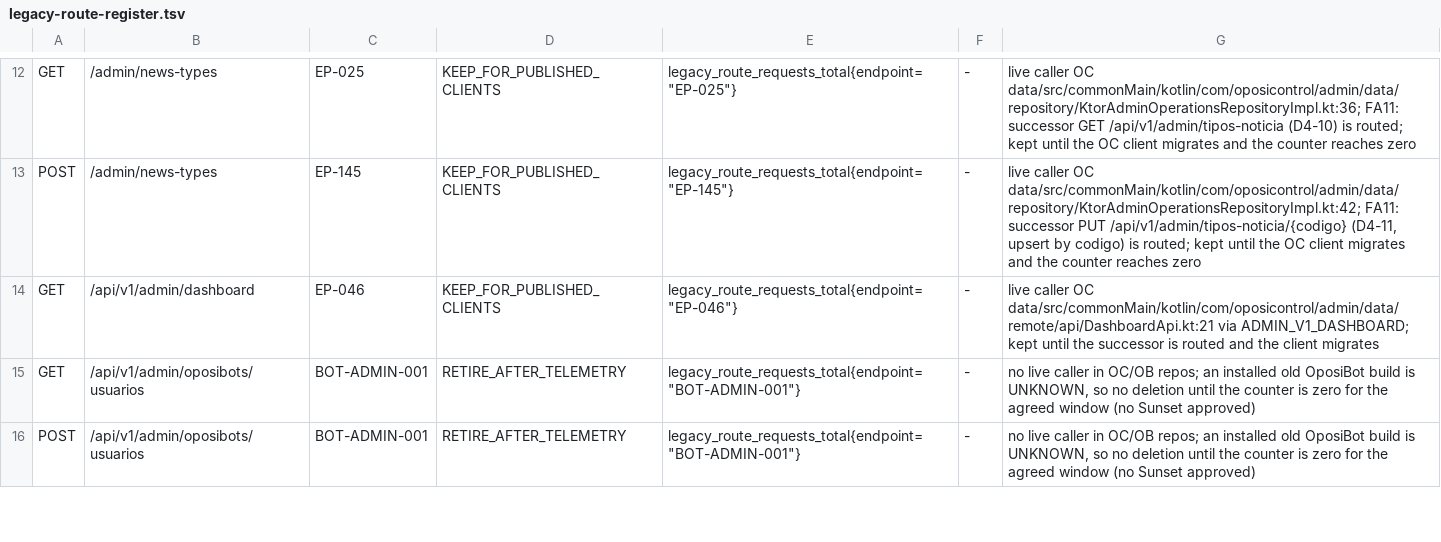
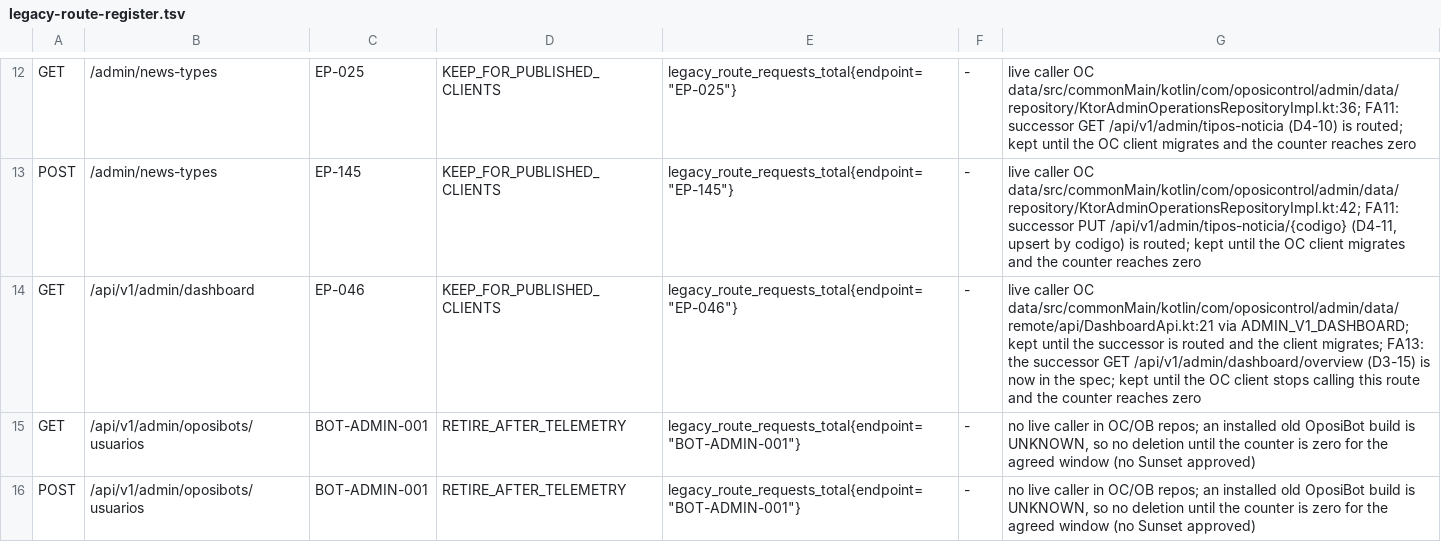
Before and after one commit to franreke05/OposiControl, a TSV file: docs/integration/api-redesign/legacy-route-register.tsv, drawn as a sheet; only a part is shown, gaps mark what is left out.

```diff
--- a/docs/integration/api-redesign/legacy-route-register.tsv
+++ b/docs/integration/api-redesign/legacy-route-register.tsv
@@ -13,3 +13,3 @@ GET	/admin/news-types	EP-025	KEEP_FOR_PUBLISHED_CLIENTS	legacy_route_requests_to
 POST	/admin/news-types	EP-145	KEEP_FOR_PUBLISHED_CLIENTS	legacy_route_requests_total{endpoint="EP-145"}	-	live caller OC data/src/commonMain/kotlin/com/oposicontrol/admin/data/repository/KtorAdminOperationsRepositoryImpl.kt:42; FA11: successor PUT /api/v1/admin/tipos-noticia/{codigo} (D4-11, upsert by codigo) is routed; kept until the OC client migrates and the counter reaches zero
-GET	/api/v1/admin/dashboard	EP-046	KEEP_FOR_PUBLISHED_CLIENTS	legacy_route_requests_total{endpoint="EP-046"}	-	live caller OC data/src/commonMain/kotlin/com/oposicontrol/admin/data/remote/api/DashboardApi.kt:21 via ADMIN_V1_DASHBOARD; kept until the successor is routed and the client migrates
+GET	/api/v1/admin/dashboard	EP-046	KEEP_FOR_PUBLISHED_CLIENTS	legacy_route_requests_total{endpoint="EP-046"}	-	live caller OC data/src/commonMain/kotlin/com/oposicontrol/admin/data/remote/api/DashboardApi.kt:21 via ADMIN_V1_DASHBOARD; kept until the successor is routed and the client migrates; FA13: the successor GET /api/v1/admin/dashboard/overview (D3-15) is now in the spec; kept until the OC client stops calling this route and the counter reaches zero
 GET	/api/v1/admin/oposibots/usuarios	BOT-ADMIN-001	RETIRE_AFTER_TELEMETRY	legacy_route_requests_total{endpoint="BOT-ADMIN-001"}	-	no live caller in OC/OB repos; an installed old OposiBot build is UNKNOWN, so no deletion until the counter is zero for the agreed window (no Sunset approved)
```
Also changed, not shown: ops/inventory/route-profiles.tsv, ops/inventory/undocumented-routes.tsv, 17 other files.
